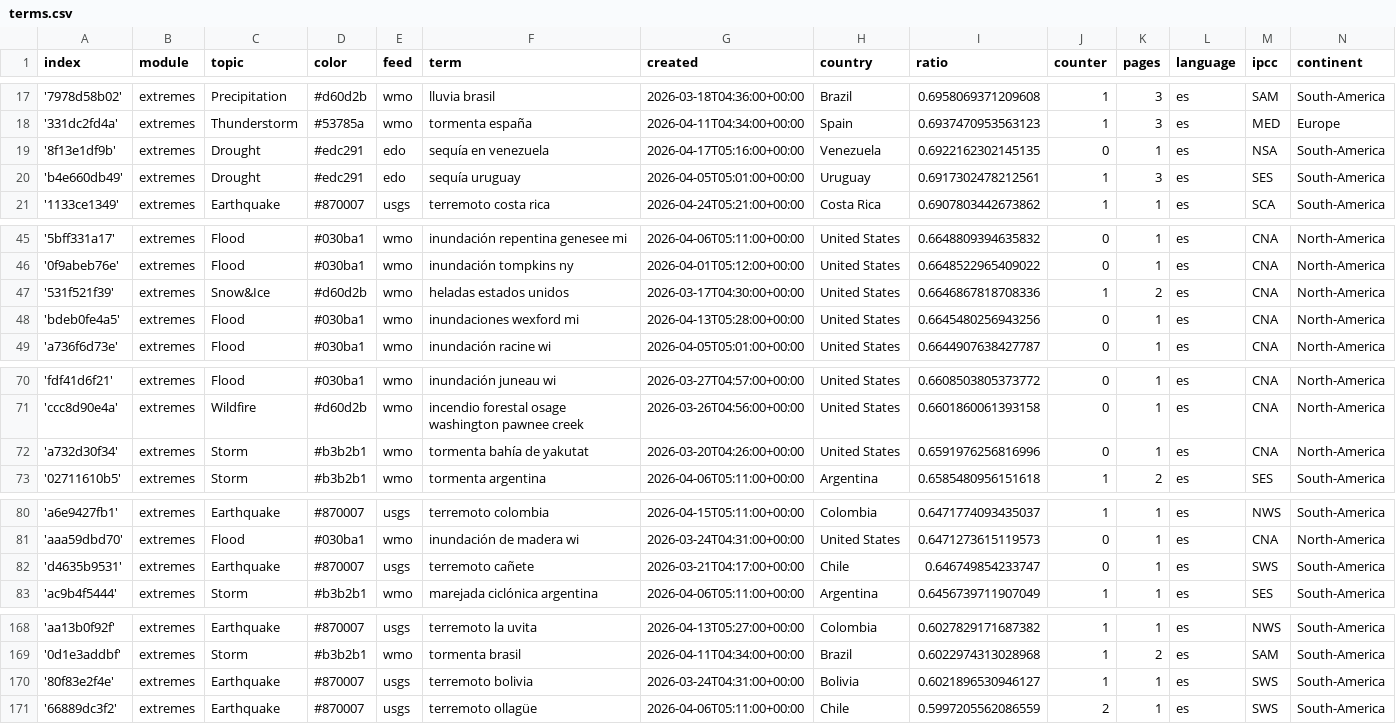
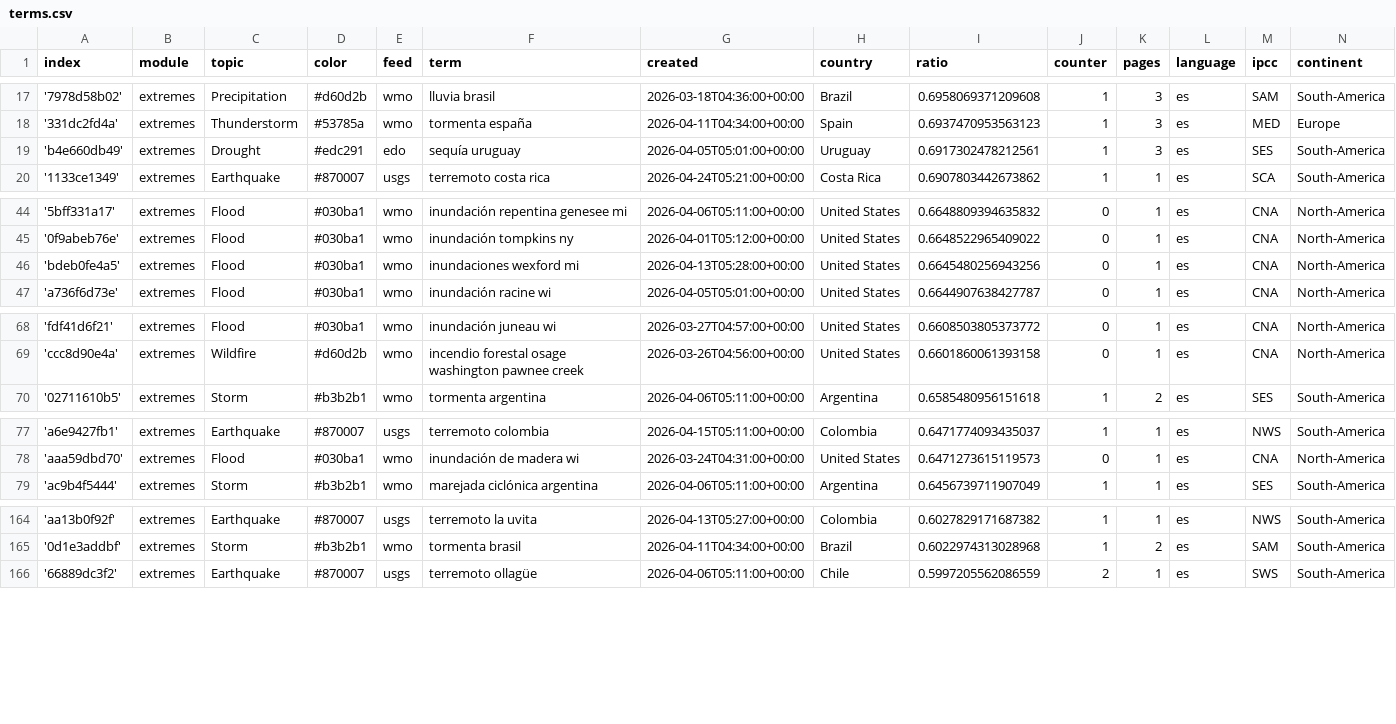
Before and after one commit to jannikdo28-news/spanishExtremes, a CSV file: terms.csv, drawn as a sheet; only a part is shown, gaps mark what is left out; the diff covers the shown part only.

Commit message:
Commit from GitHub Actions (harvest:0.0)

```diff
--- a/terms.csv
+++ b/terms.csv
@@ -18,3 +18,2 @@ index,module,topic,color,feed,term,created,country,ratio,counter,pages,language,
 '331dc2fd4a',extremes,Thunderstorm,#53785a,wmo,tormenta españa,2026-04-11T04:34:00+00:00,Spain,0.6937470953563123,1,3,es,MED,Europe
-'8f13e1df9b',extremes,Drought,#edc291,edo,sequía en venezuela,2026-04-17T05:16:00+00:00,Venezuela,0.6922162302145135,0,1,es,NSA,South-America
 'b4e660db49',extremes,Drought,#edc291,edo,sequía uruguay,2026-04-05T05:01:00+00:00,Uruguay,0.6917302478212561,1,3,es,SES,South-America
@@ -46,3 +45,2 @@ index,module,topic,color,feed,term,created,country,ratio,counter,pages,language,
 '0f9abeb76e',extremes,Flood,#030ba1,wmo,inundación tompkins ny,2026-04-01T05:12:00+00:00,United States,0.6648522965409022,0,1,es,CNA,North-America
-'531f521f39',extremes,Snow&Ice,#d60d2b,wmo,heladas estados unidos,2026-03-17T04:30:00+00:00,United States,0.6646867818708336,1,2,es,CNA,North-America
 'bdeb0fe4a5',extremes,Flood,#030ba1,wmo,inundaciones wexford mi,2026-04-13T05:28:00+00:00,United States,0.6645480256943256,0,1,es,CNA,North-America
@@ -71,3 +69,2 @@ index,module,topic,color,feed,term,created,country,ratio,counter,pages,language,
 'ccc8d90e4a',extremes,Wildfire,#d60d2b,wmo,incendio forestal osage washington pawnee creek,2026-03-26T04:56:00+00:00,United States,0.6601860061393158,0,1,es,CNA,North-America
-'a732d30f34',extremes,Storm,#b3b2b1,wmo,tormenta bahía de yakutat,2026-03-20T04:26:00+00:00,United States,0.6591976256816996,0,1,es,CNA,North-America
 '02711610b5',extremes,Storm,#b3b2b1,wmo,tormenta argentina,2026-04-06T05:11:00+00:00,Argentina,0.6585480956151618,1,2,es,SES,South-America
@@ -81,3 +78,2 @@ index,module,topic,color,feed,term,created,country,ratio,counter,pages,language,
 'aaa59dbd70',extremes,Flood,#030ba1,wmo,inundación de madera wi,2026-03-24T04:31:00+00:00,United States,0.6471273615119573,0,1,es,CNA,North-America
-'d4635b9531',extremes,Earthquake,#870007,usgs,terremoto cañete,2026-03-21T04:17:00+00:00,Chile,0.646749854233747,0,1,es,SWS,South-America
 'ac9b4f5444',extremes,Storm,#b3b2b1,wmo,marejada ciclónica argentina,2026-04-06T05:11:00+00:00,Argentina,0.6456739711907049,1,1,es,SES,South-America
@@ -169,3 +165,2 @@ index,module,topic,color,feed,term,created,country,ratio,counter,pages,language,
 '0d1e3addbf',extremes,Storm,#b3b2b1,wmo,tormenta brasil,2026-04-11T04:34:00+00:00,Brazil,0.6022974313028968,1,2,es,SAM,South-America
-'80f83e2f4e',extremes,Earthquake,#870007,usgs,terremoto bolivia,2026-03-24T04:31:00+00:00,Bolivia,0.6021896530946127,1,1,es,SWS,South-America
 '66889dc3f2',extremes,Earthquake,#870007,usgs,terremoto ollagüe,2026-04-06T05:11:00+00:00,Chile,0.5997205562086559,2,1,es,SWS,South-America
```
Also changed, not shown: 1 added row elsewhere in this file.
